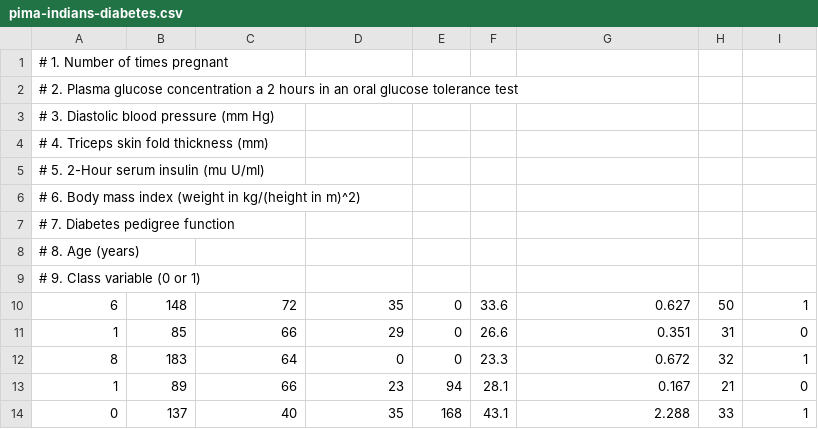
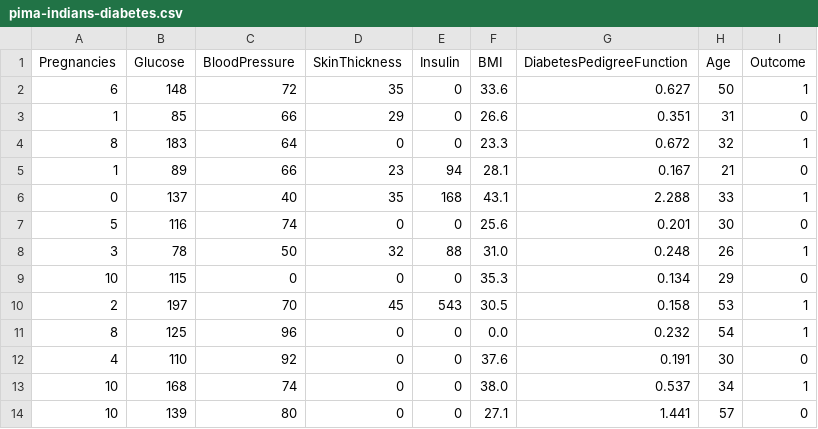
Before and after one commit to Prathamesh47/Machine-Learning, a CSV file: Decision Tree _ Naive Bayes Classification/pima-indians-diabetes.csv, drawn as a sheet; only a part is shown; the shorter side is filled out with more unchanged rows; removed rows and columns are numbered as before the commit, all else as after; the diff names each change by its address in the sheet, - before the commit and + after, or states it on an @@ line.

```diff
--- a/Decision Tree _ Naive Bayes Classification/pima-indians-diabetes.csv
+++ b/Decision Tree _ Naive Bayes Classification/pima-indians-diabetes.csv
-row 1: # 1. Number of times pregnant
-row 2: # 2. Plasma glucose concentration a 2 hours in an oral glucose tolerance test
-row 3: # 3. Diastolic blood pressure (mm Hg)
-row 4: # 4. Triceps skin fold thickness (mm)
-row 5: # 5. 2-Hour serum insulin (mu U/ml)
-row 6: # 6. Body mass index (weight in kg/(height in m)^2)
-row 7: # 7. Diabetes pedigree function
-row 8: # 8. Age (years)
-row 9: # 9. Class variable (0 or 1)
+row 1: Pregnancies | Glucose | BloodPressure | SkinThickness | Insulin | BMI | DiabetesPedigreeFunction | Age | Outcome
```
Also changed, not shown: 5 other files.
